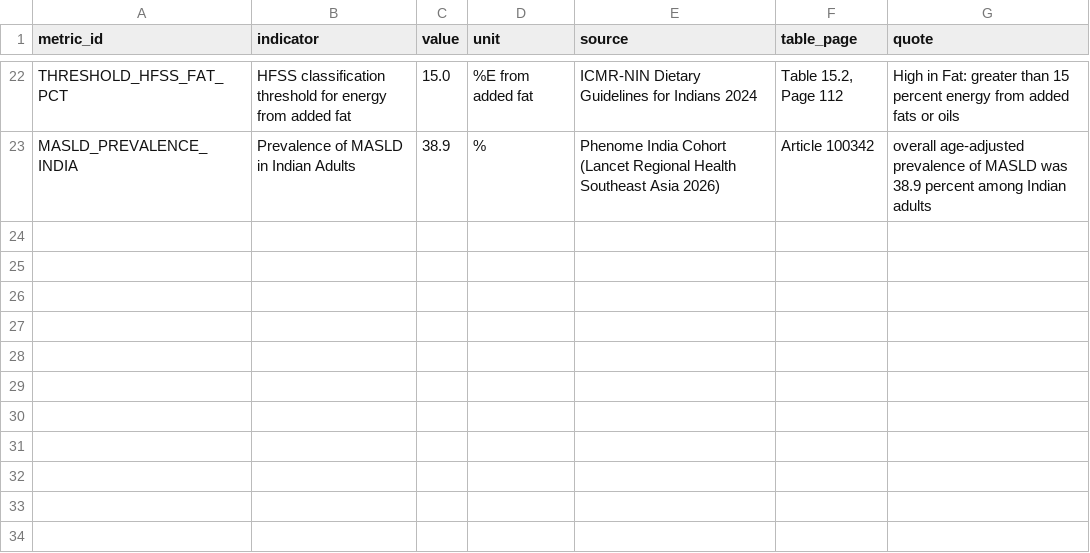
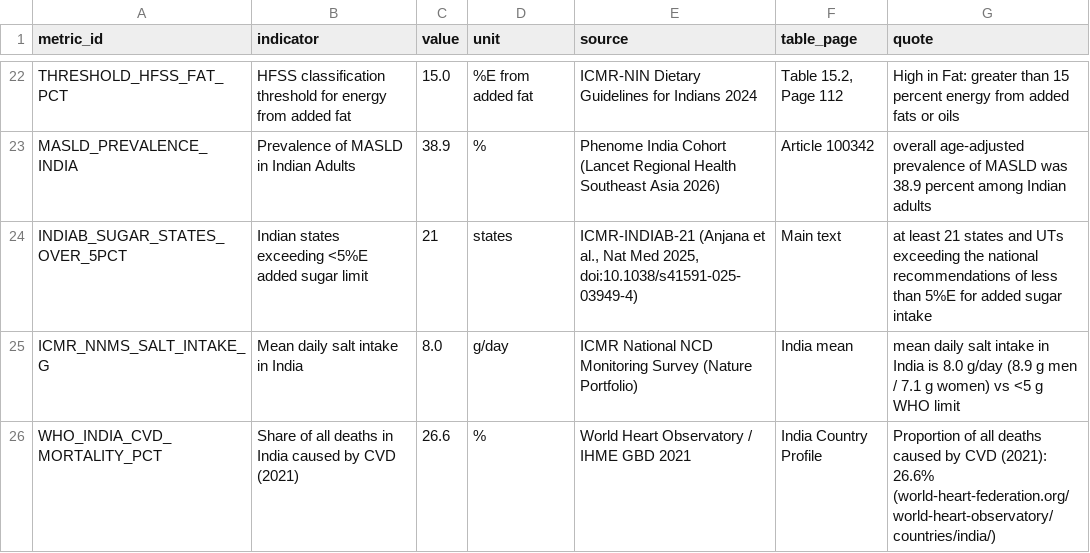
Before and after one commit to LoneWolf4713/liver-heart-footprint, a CSV file: data/curated/baselines.csv, drawn as a sheet; only a part is shown, gaps mark what is left out.

Commit message:
Sync Option A curated 67-row lab data, mobile-responsive web UI, and Render deployment config

```diff
--- a/data/curated/baselines.csv
+++ b/data/curated/baselines.csv
@@ -23 +23,4 @@ THRESHOLD_HFSS_FAT_PCT,HFSS classification threshold for energy from added fat,1
 MASLD_PREVALENCE_INDIA,Prevalence of MASLD in Indian Adults,38.9,%,Phenome India Cohort (Lancet Regional Health Southeast Asia 2026),Article 100342,overall age-adjusted prevalence of MASLD was 38.9 percent among Indian adults
+INDIAB_SUGAR_STATES_OVER_5PCT,Indian states exceeding <5%E added sugar limit,21,states,"ICMR-INDIAB-21 (Anjana et al., Nat Med 2025, doi:10.1038/s41591-025-03949-4)",Main text,"at least 21 states and UTs exceeding the national recommendations of less than 5%E for added sugar intake"
+ICMR_NNMS_SALT_INTAKE_G,Mean daily salt intake in India,8.0,g/day,ICMR National NCD Monitoring Survey (Nature Portfolio),"India mean",mean daily salt intake in India is 8.0 g/day (8.9 g men / 7.1 g women) vs <5 g WHO limit
+WHO_INDIA_CVD_MORTALITY_PCT,Share of all deaths in India caused by CVD (2021),26.6,%,World Heart Observatory / IHME GBD 2021,"India Country Profile",Proportion of all deaths caused by CVD (2021): 26.6% (world-heart-federation.org/world-heart-observatory/countries/india/)
```
Also changed, not shown: app/data/fried_foods_lab.csv, data/curated/fried_foods_lab.csv, 33 other files.
